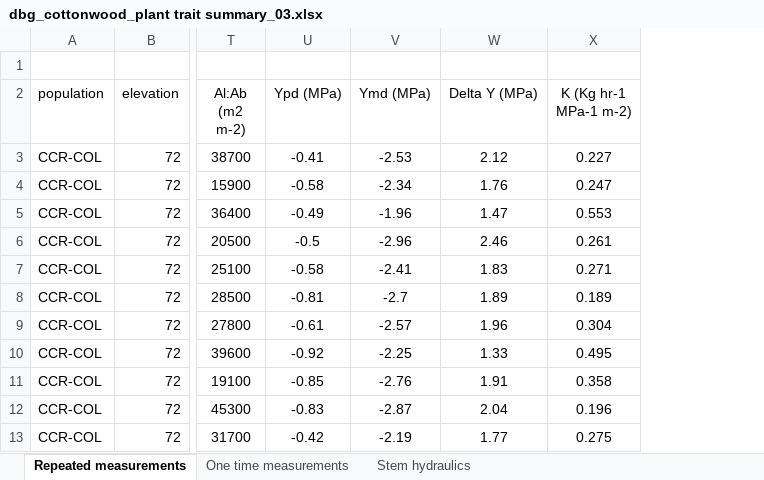
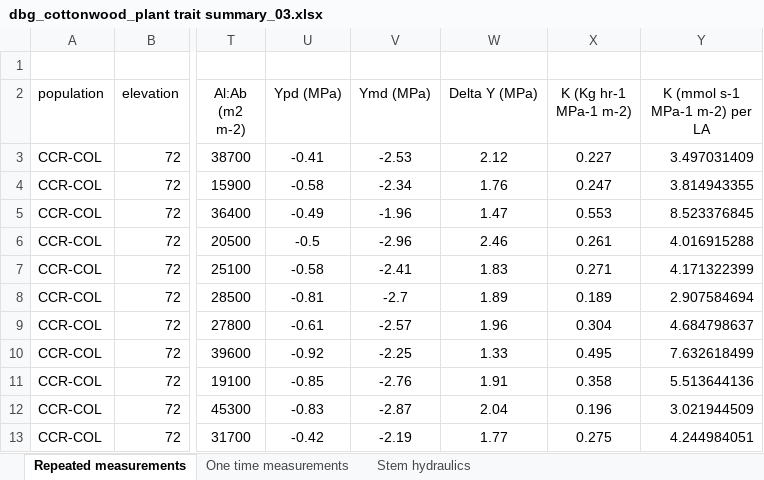
Before and after one commit to colinpannikkat/garisom, an Excel workbook: 03_test_data/fremont-poplar-data/data/dbg_cottonwood_plant trait summary_03.xlsx, sheet Repeated measurements, drawn as a sheet; only a part is shown, gaps mark what is left out; values as stored, in another font and other column widths than the file's, no borders; the diff names each change by its address in the sheet, - before the commit and + after, or states it on an @@ line.

```diff
--- a/03_test_data/fremont-poplar-data/data/dbg_cottonwood_plant trait summary_03.xlsx (sheet Repeated measurements)
+++ b/03_test_data/fremont-poplar-data/data/dbg_cottonwood_plant trait summary_03.xlsx (sheet Repeated measurements)
+column Y (K (mmol s-1 MPa-1 m-2) per LA), rows 3-13: 3.497031409 | 3.814943355 | 8.523376845 | 4.016915288 | 4.171322399 | 2.907584694 | 4.684798637 | 7.632618499 | 5.513644136 | 3.021944509 | 4.244984051
```
Also changed, not shown: sheet One time measurements, formulas that keep their value, 03_test_data/fremont-poplar-data/data/Saturated Water Content_01.xlsx, 1 other file.
